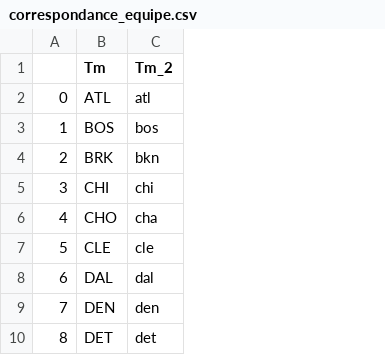
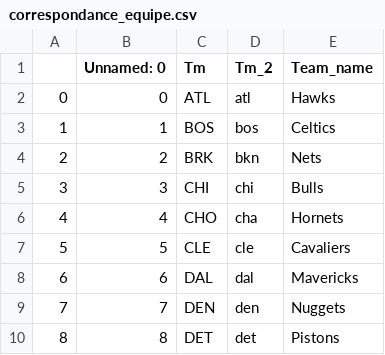
Before and after one commit to BastienChicot/NBApp_streamlit, a CSV file: data/correspondance_equipe.csv, drawn as a sheet; only a part is shown; the diff names each change by its address in the sheet, - before the commit and + after, or states it on an @@ line.

Commit message:
ajout liste des equipes

```diff
--- a/data/correspondance_equipe.csv
+++ b/data/correspondance_equipe.csv
+column B (Unnamed: 0), rows 2-10: 0 | 1 | 2 | 3 | 4 | 5 | 6 | 7 | 8
+column E (Team_name), rows 2-10: Hawks | Celtics | Nets | Bulls | Hornets | Cavaliers | Mavericks | Nuggets | Pistons
```
Also changed, not shown: 2 other files.
